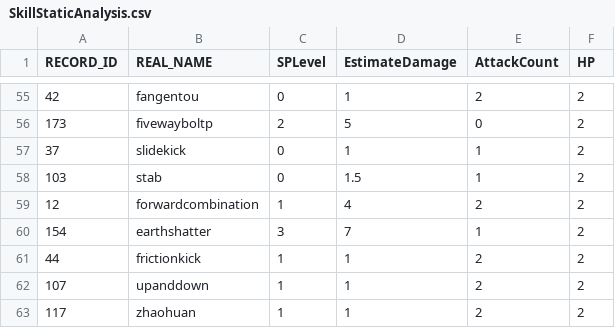
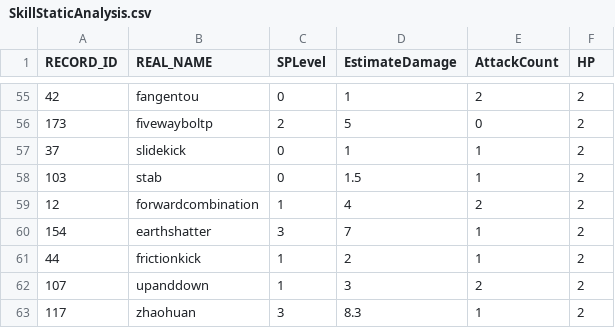
Before and after one commit to bodacheng/MComat, a CSV file: Assets/ExternalAssets/Config/SkillStaticAnalysis.csv, drawn as a sheet; only a part is shown, gaps mark what is left out.

```diff
--- a/Assets/ExternalAssets/Config/SkillStaticAnalysis.csv
+++ b/Assets/ExternalAssets/Config/SkillStaticAnalysis.csv
@@ -60,4 +60,4 @@ RECORD_ID,REAL_NAME,SPLevel,EstimateDamage,AttackCount,HP
 154,earthshatter,3,7,1,2
-44,frictionkick,1,1,2,2
-107,upanddown,1,1,2,2
-117,zhaohuan,1,1,2,2
+44,frictionkick,1,2,1,2
+107,upanddown,1,3,2,2
+117,zhaohuan,3,8.3,1,2
```
Also changed, not shown: Assets/ExternalAssets/Config/mst_skill.csv, 4 other files.
